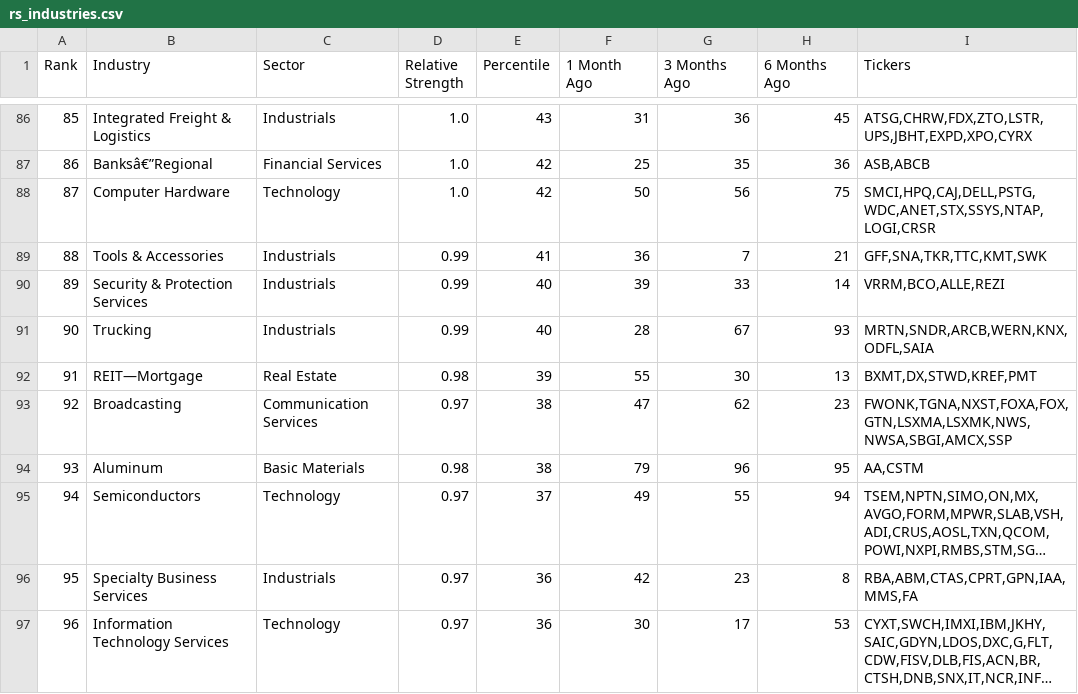
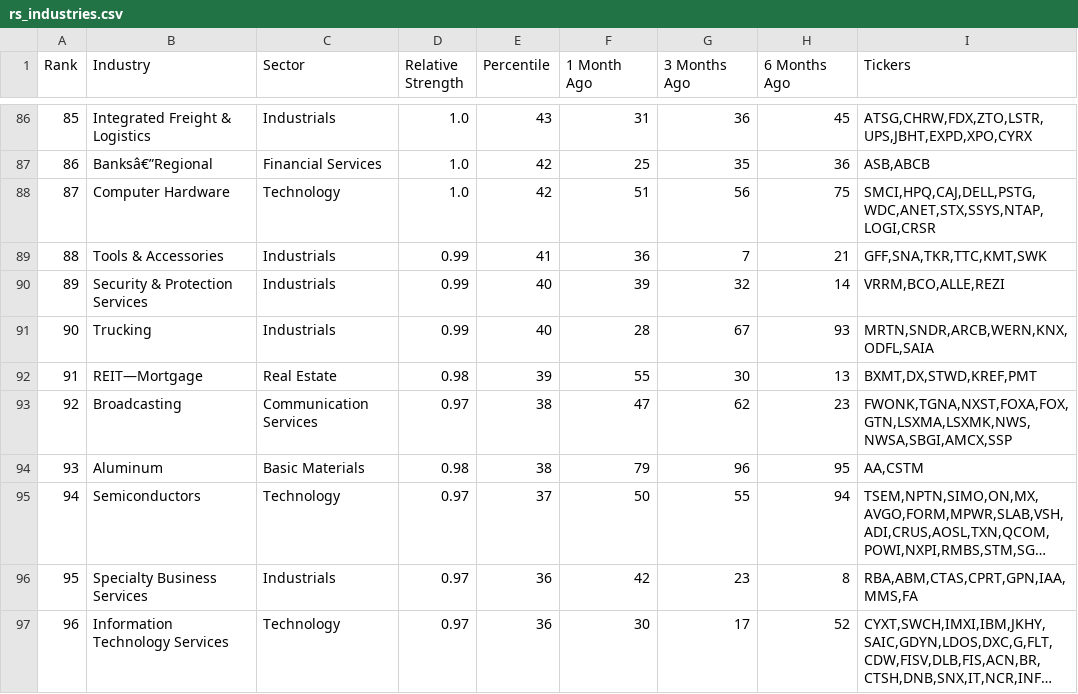
Before and after one commit to krajeshj/RS-python-scripts, a CSV file: RS-Daily-Log/output/rs_industries.csv, drawn as a sheet; only a part is shown, gaps mark what is left out; long unchanged cells end in …; the diff covers the shown part only; the diff names each change by its address in the sheet, - before the commit and + after, or states it on an @@ line.

```diff
--- a/RS-Daily-Log/output/rs_industries.csv
+++ b/RS-Daily-Log/output/rs_industries.csv
-F88 (1 Month Ago): 50
+F88 (1 Month Ago): 51
-G90 (3 Months Ago): 33
+G90 (3 Months Ago): 32
-F95 (1 Month Ago): 49
+F95 (1 Month Ago): 50
-H97 (6 Months Ago): 53
+H97 (6 Months Ago): 52
```
Also changed, not shown: 87 edited cells elsewhere in this file, RS-Daily-Log/output/rs_stocks.csv, RS-Daily-Log/output/rs_stocks_minervini.csv, 4 other files.
